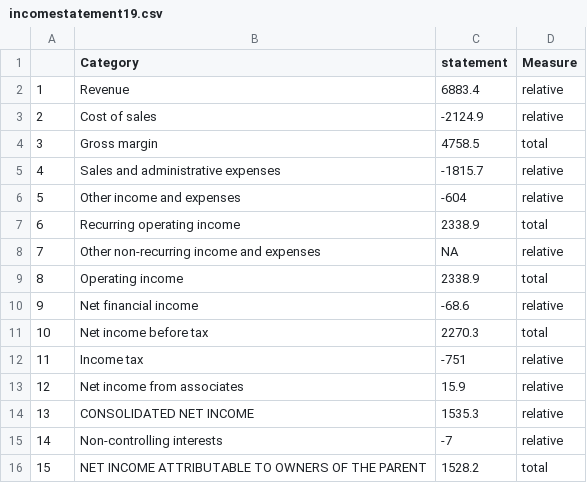
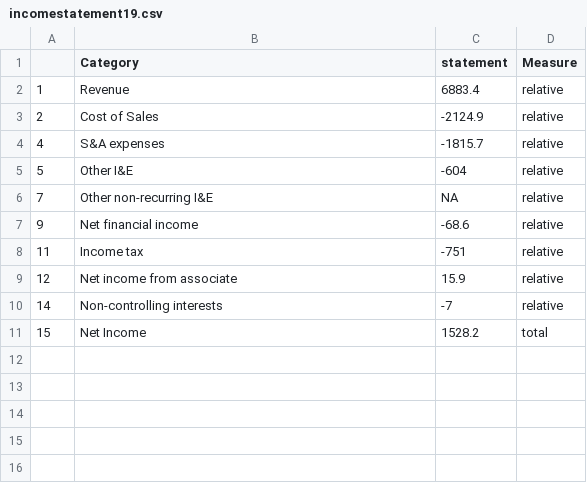
Before and after one commit to jenn2325/Hermes, a CSV file: cleaneddata/incomestatement19.csv, drawn as a sheet.

Commit message:
edit income statement data

```diff
--- a/cleaneddata/incomestatement19.csv
+++ b/cleaneddata/incomestatement19.csv
@@ -2,15 +2,10 @@
 "1","Revenue",6883.4,"relative"
-"2","Cost of sales",-2124.9,"relative"
-"3","Gross margin",4758.5,"total"
-"4","Sales and administrative expenses",-1815.7,"relative"
-"5","Other income and expenses",-604,"relative"
-"6","Recurring operating income",2338.9,"total"
-"7","Other non-recurring income and expenses",NA,"relative"
-"8","Operating income",2338.9,"total"
+"2","Cost of Sales",-2124.9,"relative"
+"4","S&A expenses",-1815.7,"relative"
+"5","Other I&E",-604,"relative"
+"7","Other non-recurring I&E",NA,"relative"
 "9","Net financial income",-68.6,"relative"
-"10","Net income before tax",2270.3,"total"
 "11","Income tax",-751,"relative"
-"12","Net income from associates",15.9,"relative"
-"13","CONSOLIDATED NET INCOME",1535.3,"relative"
+"12","Net income from associate",15.9,"relative"
 "14","Non-controlling interests",-7,"relative"
-"15","NET INCOME ATTRIBUTABLE TO OWNERS OF THE PARENT",1528.2,"total"
+"15","Net Income",1528.2,"total"
```
Also changed, not shown: cleaneddata/incomestatement20.csv, 2 other files.
